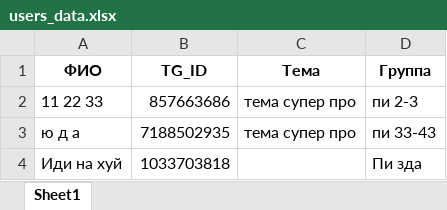
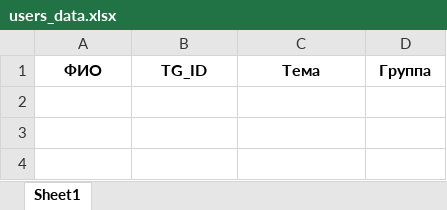
Before and after one commit to Nothingness159/ChairtyProject_TgBot, an Excel workbook: users_data.xlsx, sheet Sheet1, drawn as a sheet; values as stored, in another font and other column widths than the file's, no borders; the diff names each change by its address in the sheet, - before the commit and + after, or states it on an @@ line.

```diff
--- a/users_data.xlsx (sheet Sheet1)
+++ b/users_data.xlsx (sheet Sheet1)
-row 2: 11 22 33 | 857663686 | тема супер про | пи 2-3
-row 3: ю д а | 7188502935 | тема супер про | пи 33-43
-row 4: Иди на хуй | 1033703818 |  | Пи зда
```
Also changed, not shown: alone.xlsx, 54 other files.
